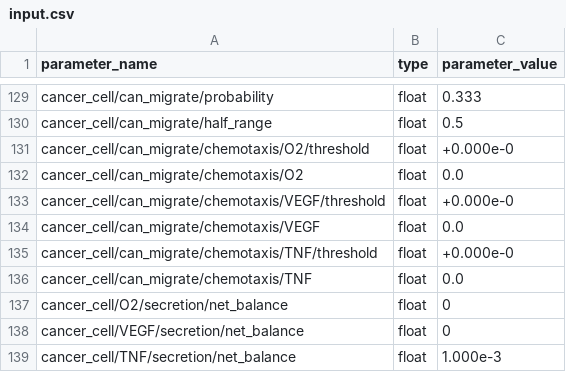
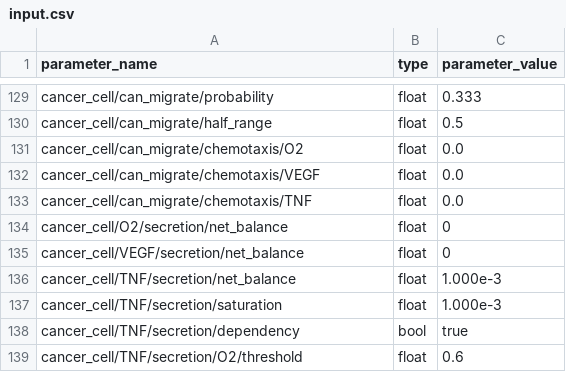
Before and after one commit to InSilicoModellingGroup/ABM4bio, a CSV file: examples/cancer_angiogenesis/input.csv, drawn as a sheet; only a part is shown, gaps mark what is left out; the shorter side is filled out with more unchanged rows; the diff names each change by its address in the sheet, - before the commit and + after, or states it on an @@ line.

Commit message:
Updated input files of the examples following the change from previous commit

```diff
--- a/examples/cancer_angiogenesis/input.csv
+++ b/examples/cancer_angiogenesis/input.csv
-row 131: cancer_cell/can_migrate/chemotaxis/O2/threshold | float | +0.000e-0
-row 133: cancer_cell/can_migrate/chemotaxis/VEGF/threshold | float | +0.000e-0
-row 135: cancer_cell/can_migrate/chemotaxis/TNF/threshold | float | +0.000e-0
```
Also changed, not shown: examples/blood_vessel_CTC/input.csv, examples/obstacle_demo_1/input.csv, 3 other files.
